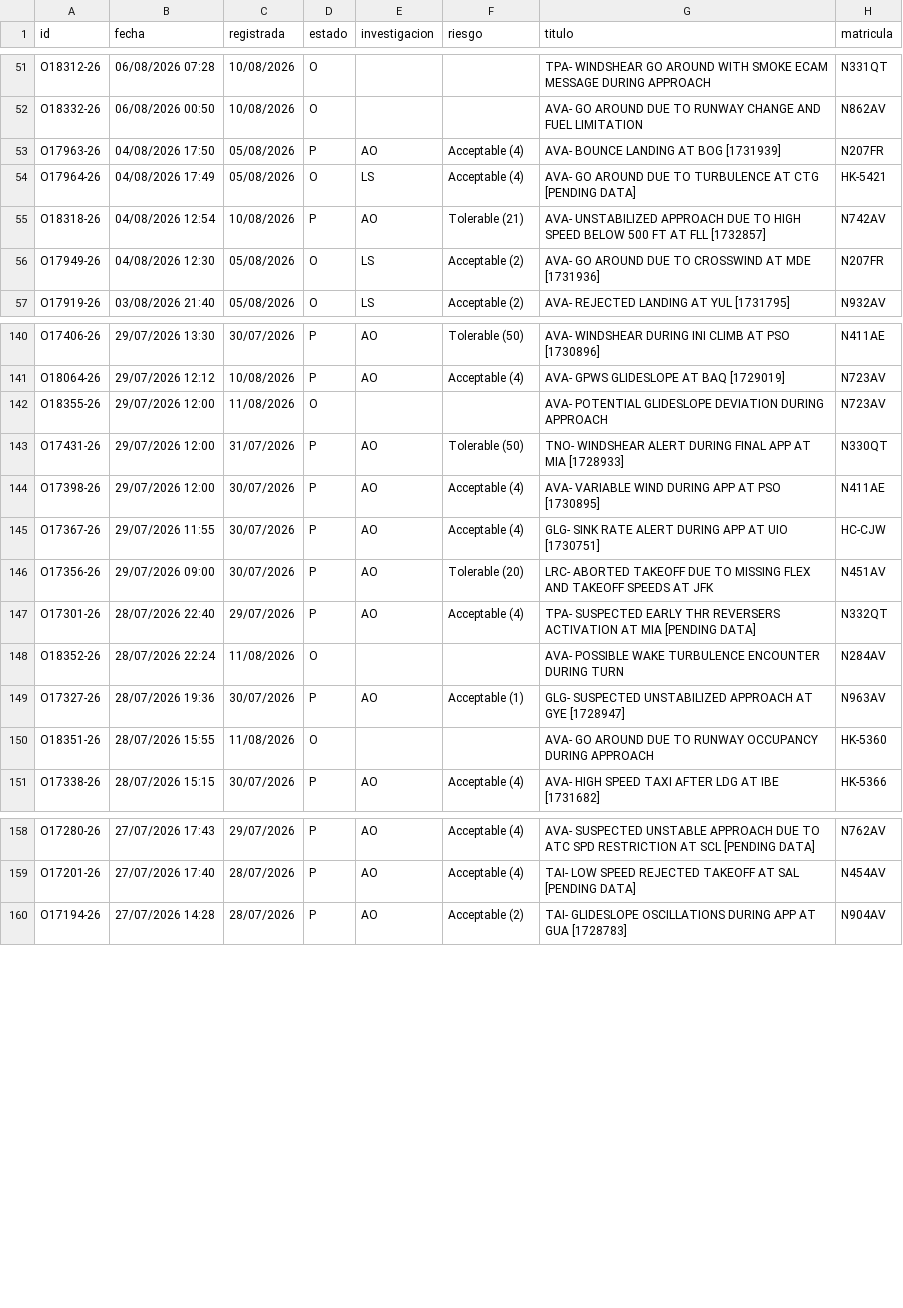
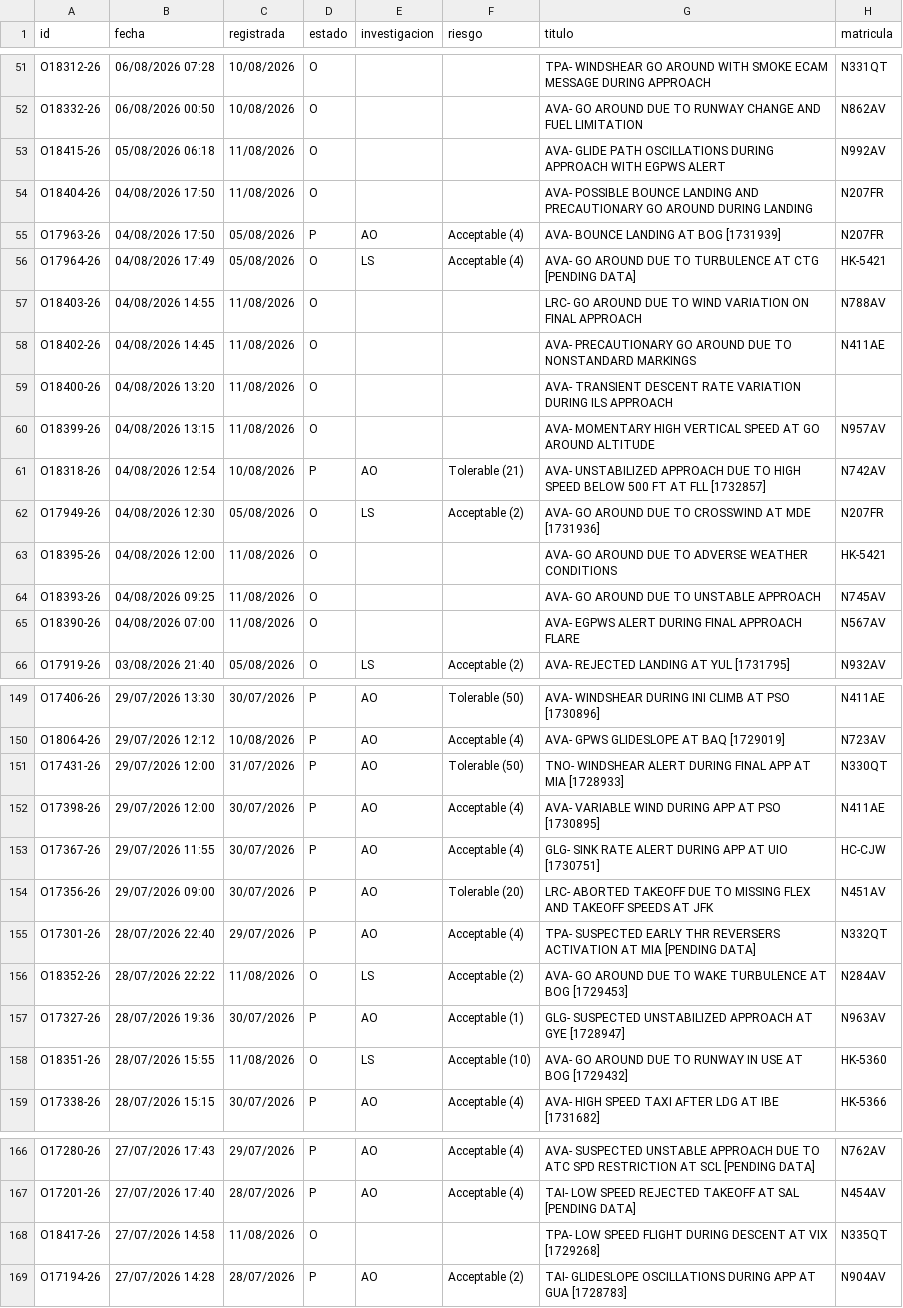
Before and after one commit to luibernip/segops, a CSV file: bitacora_real.csv, drawn as a sheet; only a part is shown, gaps mark what is left out; the diff covers the shown part only.

```diff
--- a/bitacora_real.csv
+++ b/bitacora_real.csv
@@ -52,6 +52,15 @@ O18312-26;06/08/2026 07:28;10/08/2026;O;;;TPA- WINDSHEAR GO AROUND WITH SMOKE EC
 O18332-26;06/08/2026 00:50;10/08/2026;O;;;AVA- GO AROUND DUE TO RUNWAY CHANGE AND FUEL LIMITATION;N862AV
+O18415-26;05/08/2026 06:18;11/08/2026;O;;;AVA- GLIDE PATH OSCILLATIONS DURING APPROACH WITH EGPWS ALERT;N992AV
+O18404-26;04/08/2026 17:50;11/08/2026;O;;;AVA- POSSIBLE BOUNCE LANDING AND PRECAUTIONARY GO AROUND DURING LANDING;N207FR
 O17963-26;04/08/2026 17:50;05/08/2026;P;AO;Acceptable (4);AVA- BOUNCE LANDING AT BOG [1731939];N207FR
 O17964-26;04/08/2026 17:49;05/08/2026;O;LS;Acceptable (4);AVA- GO AROUND DUE TO TURBULENCE AT CTG [PENDING DATA];HK-5421
+O18403-26;04/08/2026 14:55;11/08/2026;O;;;LRC- GO AROUND DUE TO WIND VARIATION ON FINAL APPROACH;N788AV
+O18402-26;04/08/2026 14:45;11/08/2026;O;;;AVA- PRECAUTIONARY GO AROUND DUE TO NONSTANDARD MARKINGS;N411AE
+O18400-26;04/08/2026 13:20;11/08/2026;O;;;AVA- TRANSIENT DESCENT RATE VARIATION DURING ILS APPROACH;
+O18399-26;04/08/2026 13:15;11/08/2026;O;;;AVA- MOMENTARY HIGH VERTICAL SPEED AT GO AROUND ALTITUDE;N957AV
 O18318-26;04/08/2026 12:54;10/08/2026;P;AO;Tolerable (21);AVA- UNSTABILIZED APPROACH DUE TO HIGH SPEED BELOW 500 FT AT FLL [1732857];N742AV
 O17949-26;04/08/2026 12:30;05/08/2026;O;LS;Acceptable (2);AVA- GO AROUND DUE TO CROSSWIND AT MDE [1731936];N207FR
+O18395-26;04/08/2026 12:00;11/08/2026;O;;;AVA- GO AROUND DUE TO ADVERSE WEATHER CONDITIONS;HK-5421
+O18393-26;04/08/2026 09:25;11/08/2026;O;;;AVA- GO AROUND DUE TO UNSTABLE APPROACH;N745AV
+O18390-26;04/08/2026 07:00;11/08/2026;O;;;AVA- EGPWS ALERT DURING FINAL APPROACH FLARE;N567AV
 O17919-26;03/08/2026 21:40;05/08/2026;O;LS;Acceptable (2);AVA- REJECTED LANDING AT YUL [1731795];N932AV
@@ -141,3 +150,2 @@ O17406-26;29/07/2026 13:30;30/07/2026;P;AO;Tolerable (50);AVA- WINDSHEAR DURING
 O18064-26;29/07/2026 12:12;10/08/2026;P;AO;Acceptable (4);AVA- GPWS GLIDESLOPE AT BAQ [1729019];N723AV
-O18355-26;29/07/2026 12:00;11/08/2026;O;;;AVA- POTENTIAL GLIDESLOPE DEVIATION DURING APPROACH;N723AV
 O17431-26;29/07/2026 12:00;31/07/2026;P;AO;Tolerable (50);TNO- WINDSHEAR ALERT DURING FINAL APP AT MIA [1728933];N330QT
@@ -147,5 +155,5 @@ O17356-26;29/07/2026 09:00;30/07/2026;P;AO;Tolerable (20);LRC- ABORTED TAKEOFF D
 O17301-26;28/07/2026 22:40;29/07/2026;P;AO;Acceptable (4);TPA- SUSPECTED EARLY THR REVERSERS ACTIVATION AT MIA [PENDING DATA];N332QT
-O18352-26;28/07/2026 22:24;11/08/2026;O;;;AVA- POSSIBLE WAKE TURBULENCE ENCOUNTER DURING TURN;N284AV
+O18352-26;28/07/2026 22:22;11/08/2026;O;LS;Acceptable (2);AVA- GO AROUND DUE TO WAKE TURBULENCE AT BOG [1729453];N284AV
 O17327-26;28/07/2026 19:36;30/07/2026;P;AO;Acceptable (1);GLG- SUSPECTED UNSTABILIZED APPROACH AT GYE [1728947];N963AV
-O18351-26;28/07/2026 15:55;11/08/2026;O;;;AVA- GO AROUND DUE TO RUNWAY OCCUPANCY DURING APPROACH;HK-5360
+O18351-26;28/07/2026 15:55;11/08/2026;O;LS;Acceptable (10);AVA- GO AROUND DUE TO RUNWAY IN USE AT BOG [1729432];HK-5360
 O17338-26;28/07/2026 15:15;30/07/2026;P;AO;Acceptable (4);AVA- HIGH SPEED TAXI AFTER LDG AT IBE [1731682];HK-5366
@@ -159,2 +167,3 @@ O17280-26;27/07/2026 17:43;29/07/2026;P;AO;Acceptable (4);AVA- SUSPECTED UNSTABL
 O17201-26;27/07/2026 17:40;28/07/2026;P;AO;Acceptable (4);TAI- LOW SPEED REJECTED TAKEOFF AT SAL [PENDING DATA];N454AV
+O18417-26;27/07/2026 14:58;11/08/2026;O;;;TPA- LOW SPEED FLIGHT DURING DESCENT AT VIX [1729268];N335QT
 O17194-26;27/07/2026 14:28;28/07/2026;P;AO;Acceptable (2);TAI- GLIDESLOPE OSCILLATIONS DURING APP AT GUA [1728783];N904AV
```
Also changed, not shown: 2 removed rows and 4 edited cells elsewhere in this file, bitacora_cbn.csv, bitacora_cbn_real.csv, 5 other files.
